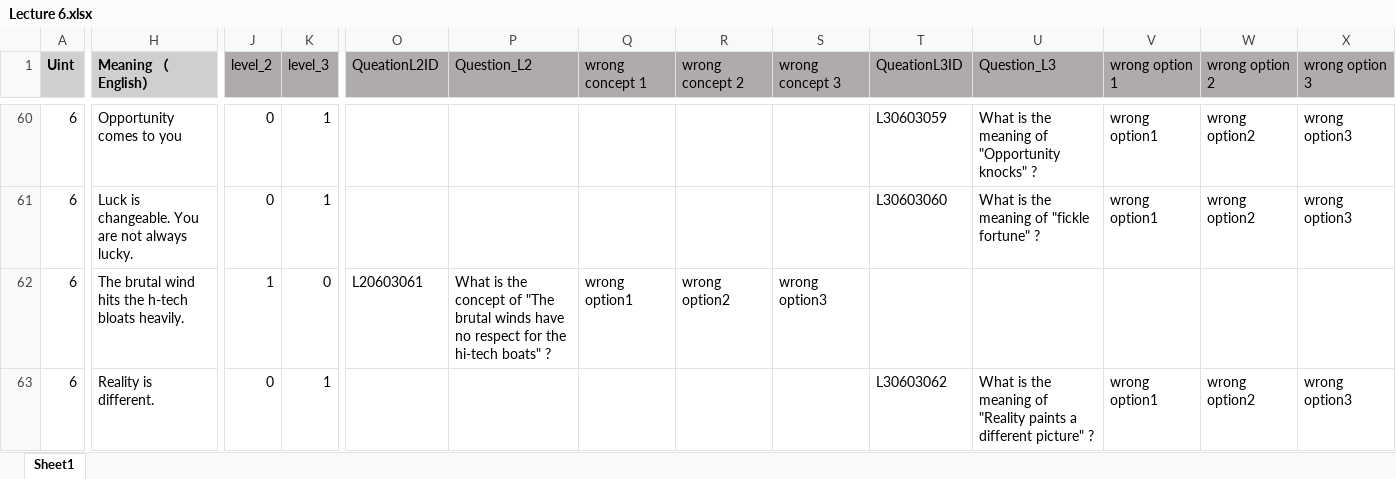
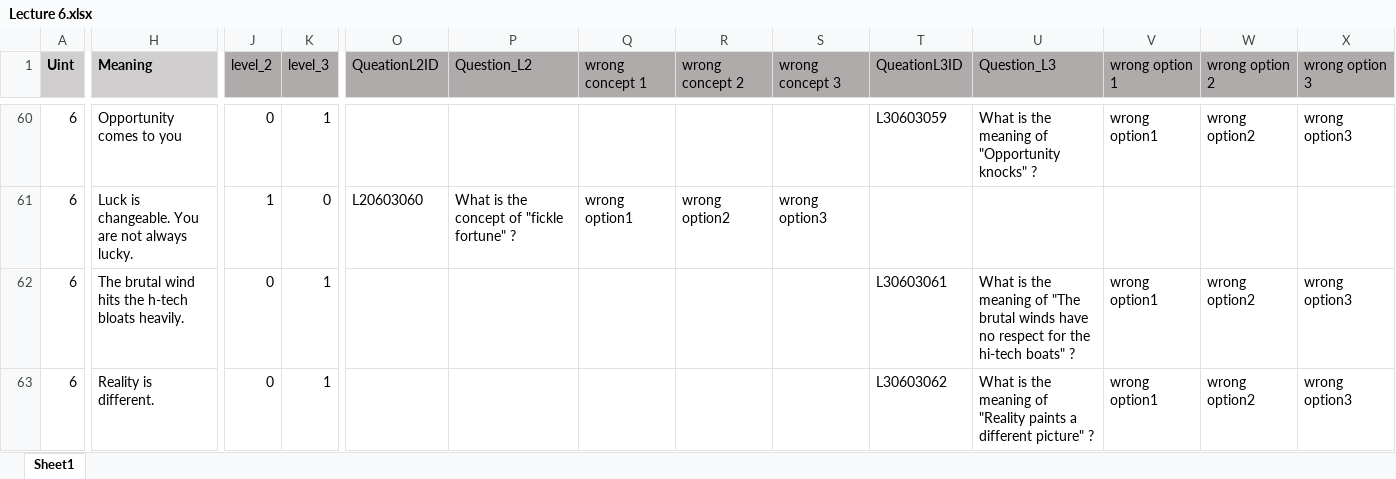
Before and after one commit to Undefeated-man/AI_teaching_project, an Excel workbook: miniproject/template/Lectures/Lecture 6.xlsx, sheet Sheet1, drawn as a sheet; only a part is shown, gaps mark what is left out; values as stored, in another font and other column widths than the file's, no borders; the diff covers the shown part only; the diff names each change by its address in the sheet, - before the commit and + after, or states it on an @@ line.

```diff
--- a/miniproject/template/Lectures/Lecture 6.xlsx (sheet Sheet1)
+++ b/miniproject/template/Lectures/Lecture 6.xlsx (sheet Sheet1)
-H1: Meaning （English）
+H1: Meaning
-J61 (level_2): 0
+J61 (level_2): 1
-K61 (level_3): 1
+K61 (level_3): 0
-O61 (QueationL2ID): (empty)
+O61 (QueationL2ID): L20603060
-P61 (Question_L2): (empty)
+P61 (Question_L2): What is the concept of "fickle fortune" ?
-Q61 (wrong concept 1): (empty)
+Q61 (wrong concept 1): wrong option1
-R61 (wrong concept 2): (empty)
+R61 (wrong concept 2): wrong option2
-S61 (wrong concept 3): (empty)
+S61 (wrong concept 3): wrong option3
-T61 (QueationL3ID): L30603060
+T61 (QueationL3ID): (empty)
-U61 (Question_L3): What is the meaning of "fickle fortune" ?
+U61 (Question_L3): (empty)
-V61 (wrong option 1): wrong option1
+V61 (wrong option 1): (empty)
-W61 (wrong option 2): wrong option2
+W61 (wrong option 2): (empty)
-X61 (wrong option 3): wrong option3
+X61 (wrong option 3): (empty)
-J62 (level_2): 1
+J62 (level_2): 0
-K62 (level_3): 0
+K62 (level_3): 1
-O62 (QueationL2ID): L20603061
+O62 (QueationL2ID): (empty)
-P62 (Question_L2): What is the concept of "The brutal winds have no respect for the hi-tech boats" ?
+P62 (Question_L2): (empty)
-Q62 (wrong concept 1): wrong option1
+Q62 (wrong concept 1): (empty)
-R62 (wrong concept 2): wrong option2
+R62 (wrong concept 2): (empty)
-S62 (wrong concept 3): wrong option3
+S62 (wrong concept 3): (empty)
-T62 (QueationL3ID): (empty)
+T62 (QueationL3ID): L30603061
-U62 (Question_L3): (empty)
+U62 (Question_L3): What is the meaning of "The brutal winds have no respect for the hi-tech boats" ?
-V62 (wrong option 1): (empty)
+V62 (wrong option 1): wrong option1
-W62 (wrong option 2): (empty)
+W62 (wrong option 2): wrong option2
-X62 (wrong option 3): (empty)
+X62 (wrong option 3): wrong option3
```
Also changed, not shown: 8 added rows, 8 removed rows, 613 edited cells and cell formats elsewhere in this sheet, formulas that keep their value.
